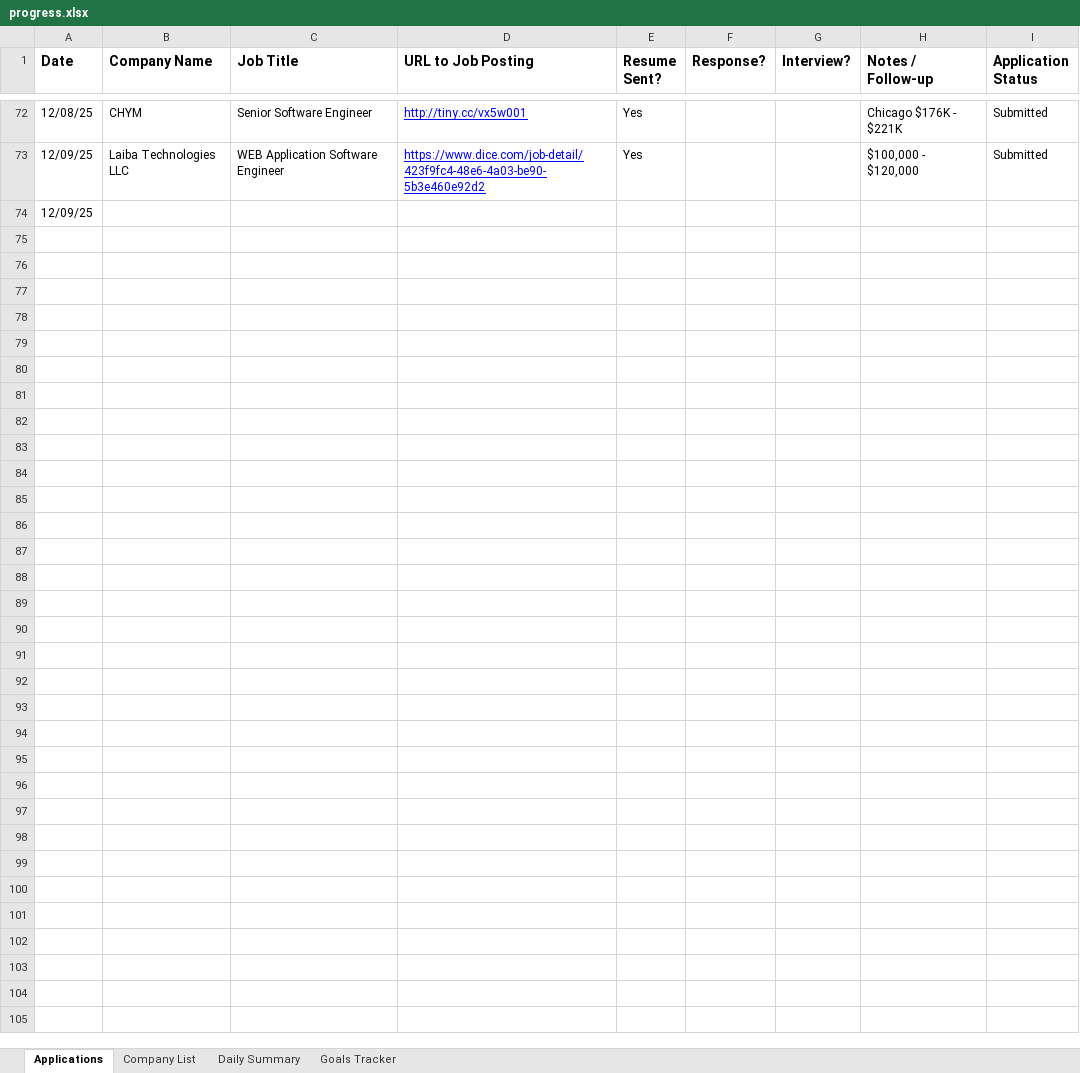
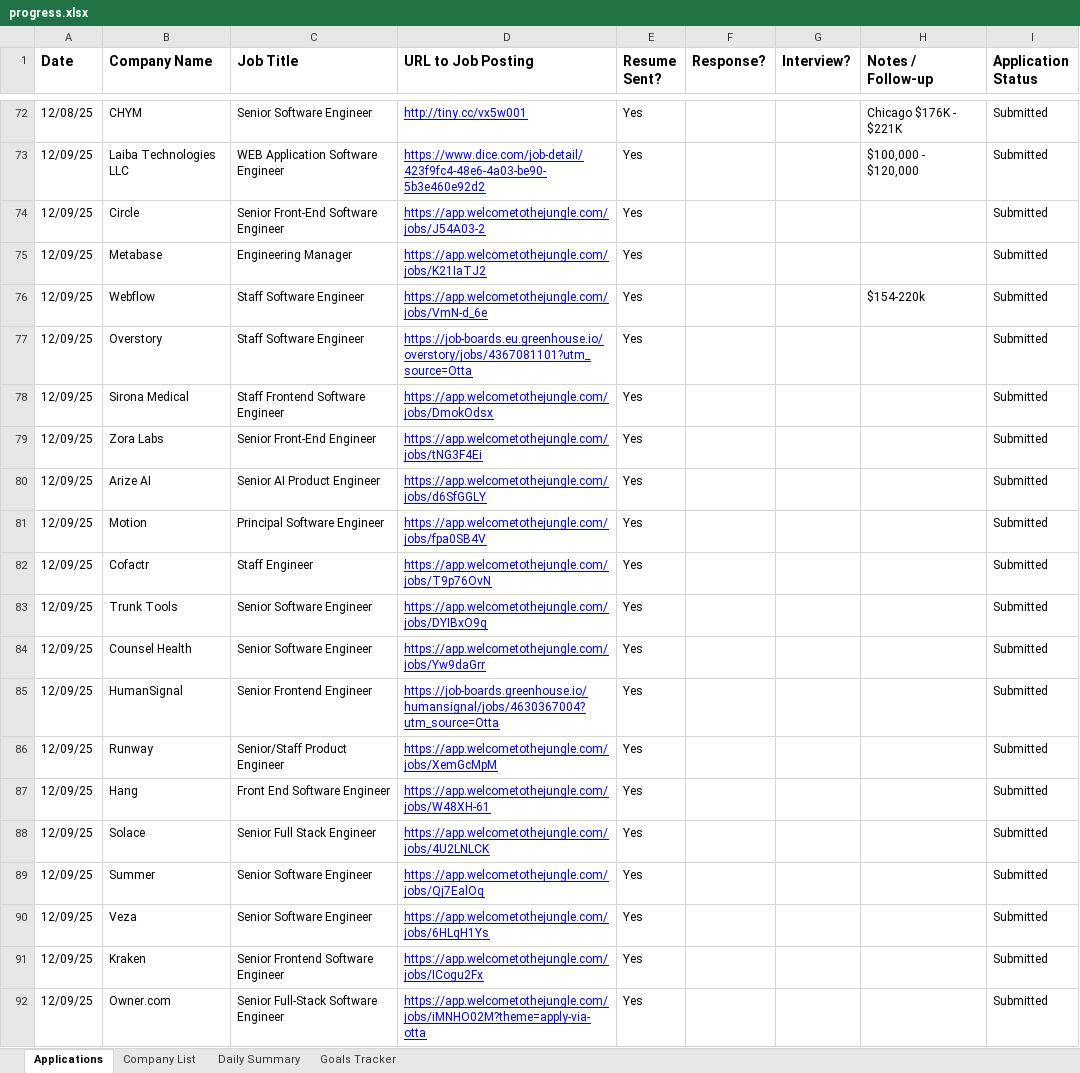
Before and after one commit to jerry-vrabel-development/goal-dec-2025, an Excel workbook: scripts/progress.xlsx, sheet Applications, drawn as a sheet; only a part is shown, gaps mark what is left out; values as stored, in another font and other column widths than the file's, no borders; charts and pictures not drawn; removed rows and columns are numbered as before the commit, all else as after; the diff covers the shown part only; the diff names each change by its address in the sheet, - before the commit and + after, or states it on an @@ line.

Commit message:
Progress and data updated

```diff
--- a/scripts/progress.xlsx (sheet Applications)
+++ b/scripts/progress.xlsx (sheet Applications)
-row 74: 12/09/25
+row 74: 12/09/25 | Circle | Senior Front-End Software Engineer | https://app.welcometothejungle.com/jobs/J54A03-2 | Yes |  |  |  | Submitted
+row 75: 12/09/25 | Metabase | Engineering Manager | https://app.welcometothejungle.com/jobs/K21IaTJ2 | Yes |  |  |  | Submitted
+row 76: 12/09/25 | Webflow | Staff Software Engineer | https://app.welcometothejungle.com/jobs/VmN-d_6e | Yes |  |  | $154-220k | Submitted
+row 77: 12/09/25 | Overstory | Staff Software Engineer | https://job-boards.eu.greenhouse.io/overstory/jobs/4367081101?utm_source=Otta | Yes |  |  |  | Submitted
+row 78: 12/09/25 | Sirona Medical | Staff Frontend Software Engineer | https://app.welcometothejungle.com/jobs/DmokOdsx | Yes |  |  |  | Submitted
+row 79: 12/09/25 | Zora Labs | Senior Front-End Engineer | https://app.welcometothejungle.com/jobs/tNG3F4Ei | Yes |  |  |  | Submitted
+row 80: 12/09/25 | Arize AI | Senior AI Product Engineer | https://app.welcometothejungle.com/jobs/d6SfGGLY | Yes |  |  |  | Submitted
+row 81: 12/09/25 | Motion | Principal Software Engineer | https://app.welcometothejungle.com/jobs/fpa0SB4V | Yes |  |  |  | Submitted
+row 82: 12/09/25 | Cofactr | Staff Engineer | https://app.welcometothejungle.com/jobs/T9p76OvN | Yes |  |  |  | Submitted
+row 83: 12/09/25 | Trunk Tools | Senior Software Engineer | https://app.welcometothejungle.com/jobs/DYIBxO9q | Yes |  |  |  | Submitted
+row 84: 12/09/25 | Counsel Health | Senior Software Engineer | https://app.welcometothejungle.com/jobs/Yw9daGrr | Yes |  |  |  | Submitted
+row 85: 12/09/25 | HumanSignal | Senior Frontend Engineer | https://job-boards.greenhouse.io/humansignal/jobs/4630367004?utm_source=Otta | Yes |  |  |  | Submitted
+row 86: 12/09/25 | Runway | Senior/Staff Product Engineer | https://app.welcometothejungle.com/jobs/XemGcMpM | Yes |  |  |  | Submitted
+row 87: 12/09/25 | Hang | Front End Software Engineer | https://app.welcometothejungle.com/jobs/W48XH-61 | Yes |  |  |  | Submitted
+row 88: 12/09/25 | Solace | Senior Full Stack Engineer | https://app.welcometothejungle.com/jobs/4U2LNLCK | Yes |  |  |  | Submitted
+row 89: 12/09/25 | Summer | Senior Software Engineer | https://app.welcometothejungle.com/jobs/Qj7EalOq | Yes |  |  |  | Submitted
+row 90: 12/09/25 | Veza | Senior Software Engineer | https://app.welcometothejungle.com/jobs/6HLqH1Ys | Yes |  |  |  | Submitted
+row 91: 12/09/25 | Kraken | Senior Frontend Software Engineer | https://app.welcometothejungle.com/jobs/ICogu2Fx | Yes |  |  |  | Submitted
+row 92: 12/09/25 | Owner.com | Senior Full-Stack Software Engineer | https://app.welcometothejungle.com/jobs/iMNHO02M?theme=apply-via-otta | Yes |  |  |  | Submitted
```
Also changed, not shown: 18 added rows elsewhere in this sheet, 3 other files.
